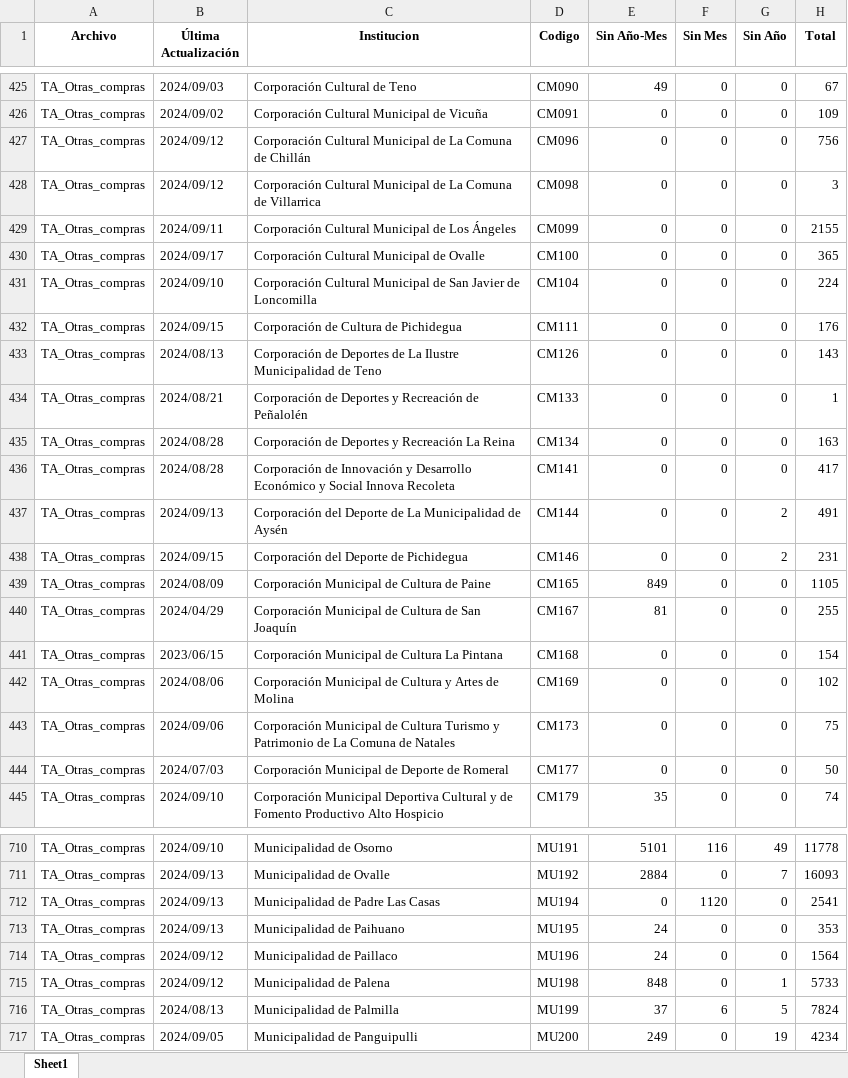
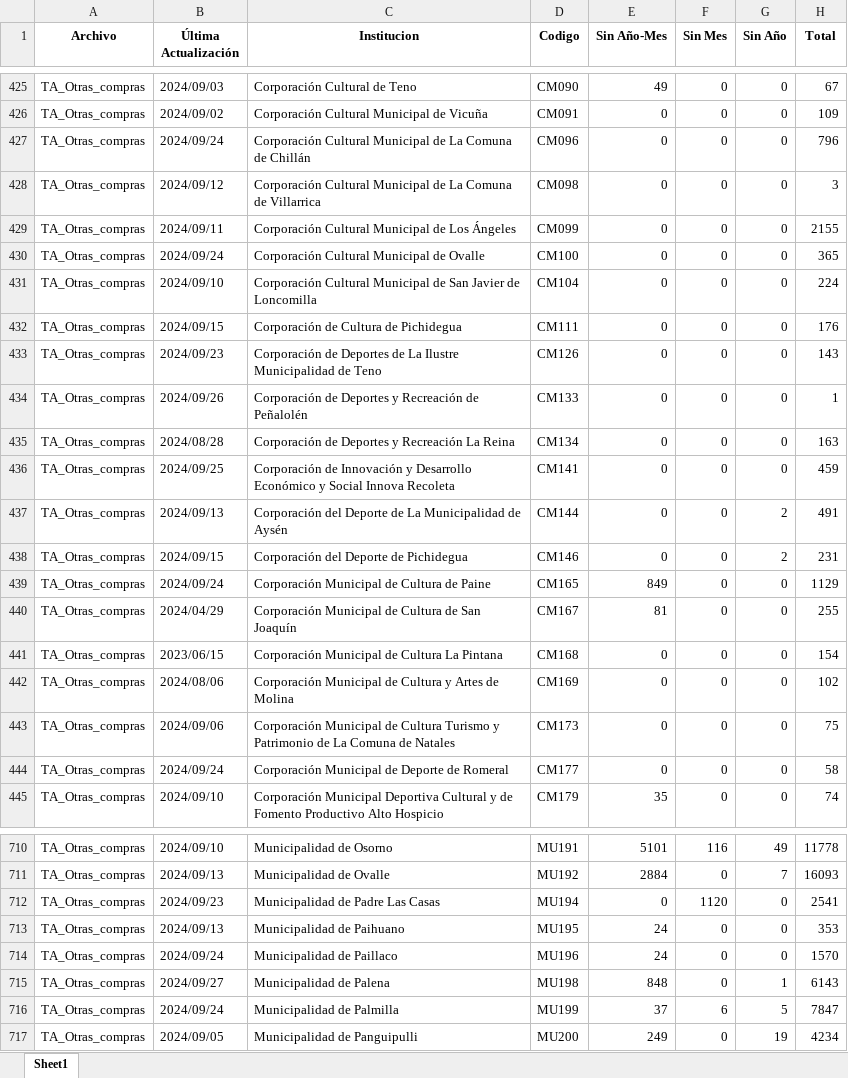
Before and after one commit to Sud-Austral/action_transparencia, an Excel workbook: consolidado_historico7.xlsx, sheet Sheet1, drawn as a sheet; only a part is shown, gaps mark what is left out; values as stored, in another font and other column widths than the file's, no borders; the diff covers the shown part only; the diff names each change by its address in the sheet, - before the commit and + after, or states it on an @@ line.

```diff
--- a/consolidado_historico7.xlsx (sheet Sheet1)
+++ b/consolidado_historico7.xlsx (sheet Sheet1)
-B427 (Última Actualización): 2024/09/12
+B427 (Última Actualización): 2024/09/24
-H427 (Total): 756
+H427 (Total): 796
-B430 (Última Actualización): 2024/09/17
+B430 (Última Actualización): 2024/09/24
-B433 (Última Actualización): 2024/08/13
+B433 (Última Actualización): 2024/09/23
-B434 (Última Actualización): 2024/08/21
+B434 (Última Actualización): 2024/09/26
-B436 (Última Actualización): 2024/08/28
+B436 (Última Actualización): 2024/09/25
-H436 (Total): 417
+H436 (Total): 459
-B439 (Última Actualización): 2024/08/09
+B439 (Última Actualización): 2024/09/24
-H439 (Total): 1105
+H439 (Total): 1129
-B444 (Última Actualización): 2024/07/03
+B444 (Última Actualización): 2024/09/24
-H444 (Total): 50
+H444 (Total): 58
-B712 (Última Actualización): 2024/09/13
+B712 (Última Actualización): 2024/09/23
-B714 (Última Actualización): 2024/09/12
+B714 (Última Actualización): 2024/09/24
-H714 (Total): 1564
+H714 (Total): 1570
-B715 (Última Actualización): 2024/09/12
+B715 (Última Actualización): 2024/09/27
-H715 (Total): 5733
+H715 (Total): 6143
-B716 (Última Actualización): 2024/08/13
+B716 (Última Actualización): 2024/09/24
-H716 (Total): 7824
+H716 (Total): 7847
```
Also changed, not shown: 164 edited cells elsewhere in this sheet, consolidado7.xlsx.
